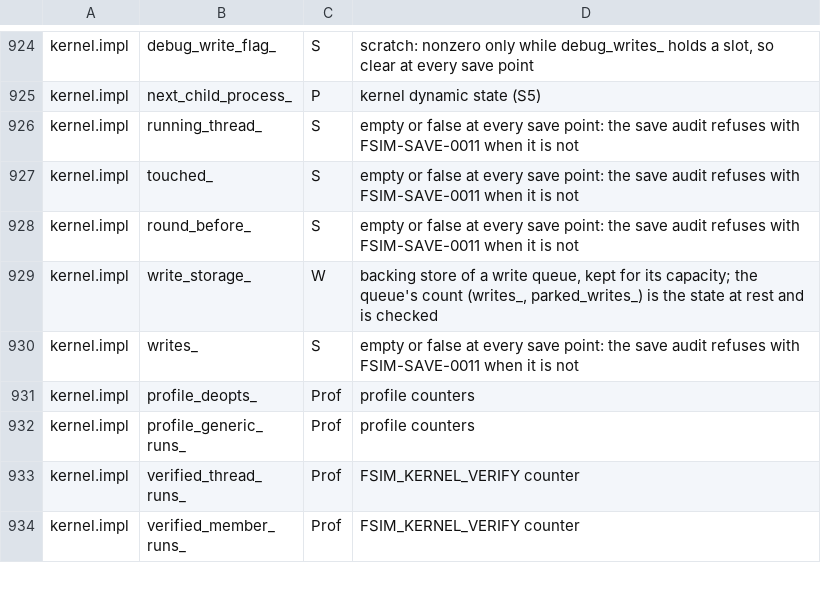
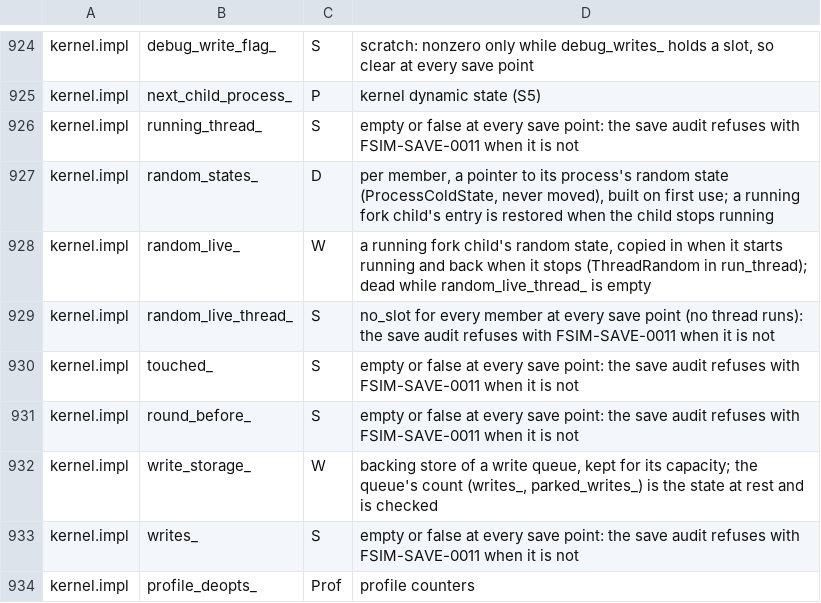
Before and after one commit to colinphill/fsim, a TSV file: docs/run-state-classification.tsv, drawn as a sheet; only a part is shown, gaps mark what is left out; the shorter side is filled out with more unchanged rows.

```diff
--- a/docs/run-state-classification.tsv
+++ b/docs/run-state-classification.tsv
@@ -926,2 +926,5 @@ kernel.impl	next_child_process_	P	kernel dynamic state (S5)
 kernel.impl	running_thread_	S	empty or false at every save point: the save audit refuses with FSIM-SAVE-0011 when it is not
+kernel.impl	random_states_	D	per member, a pointer to its process's random state (ProcessColdState, never moved), built on first use; a running fork child's entry is restored when the child stops running
+kernel.impl	random_live_	W	a running fork child's random state, copied in when it starts running and back when it stops (ThreadRandom in run_thread); dead while random_live_thread_ is empty
+kernel.impl	random_live_thread_	S	no_slot for every member at every save point (no thread runs): the save audit refuses with FSIM-SAVE-0011 when it is not
 kernel.impl	touched_	S	empty or false at every save point: the save audit refuses with FSIM-SAVE-0011 when it is not
```
Also changed, not shown: 14 other files.
